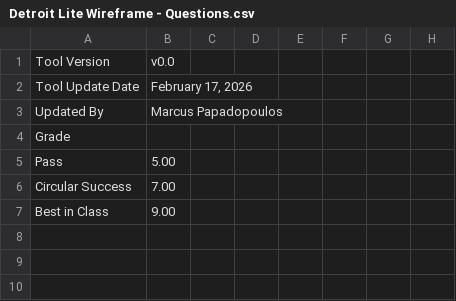
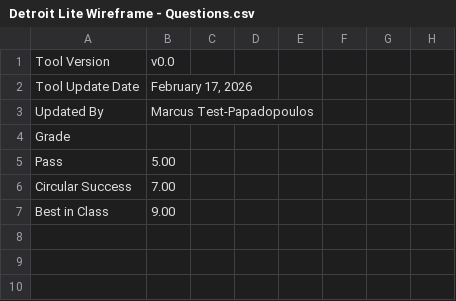
Before and after one commit to mpapadopoulos-logitech/Circular-Design-Scorecard, a CSV file: Detroit Lite Wireframe - Questions.csv, drawn as a sheet; only a part is shown; the diff names each change by its address in the sheet, - before the commit and + after, or states it on an @@ line.

Commit message:
Update Detroit Lite Wireframe - Questions.csv

```diff
--- a/Detroit Lite Wireframe - Questions.csv
+++ b/Detroit Lite Wireframe - Questions.csv
-B3: Marcus Papadopoulos
+B3: Marcus Test-Papadopoulos
```
